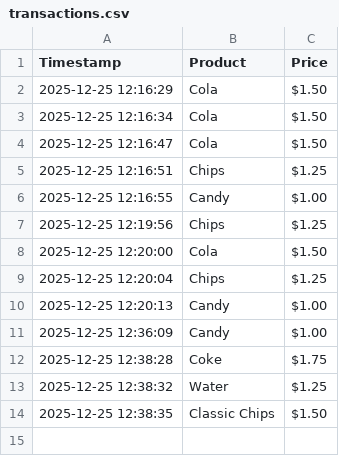
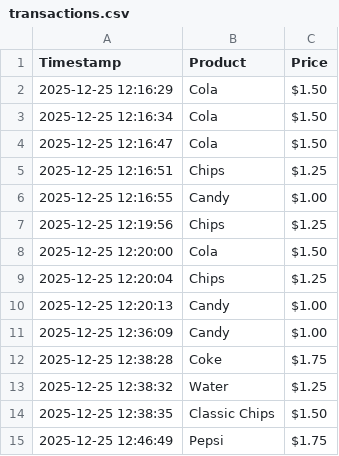
Before and after one commit to Apolloat2022/vending-machine-python, a CSV file: data/transactions.csv, drawn as a sheet.

```diff
--- a/data/transactions.csv
+++ b/data/transactions.csv
@@ -14 +14,2 @@ Timestamp,Product,Price
 2025-12-25 12:38:35,Classic Chips,$1.50
+2025-12-25 12:46:49,Pepsi,$1.75
```
Also changed, not shown: 3 other files.
